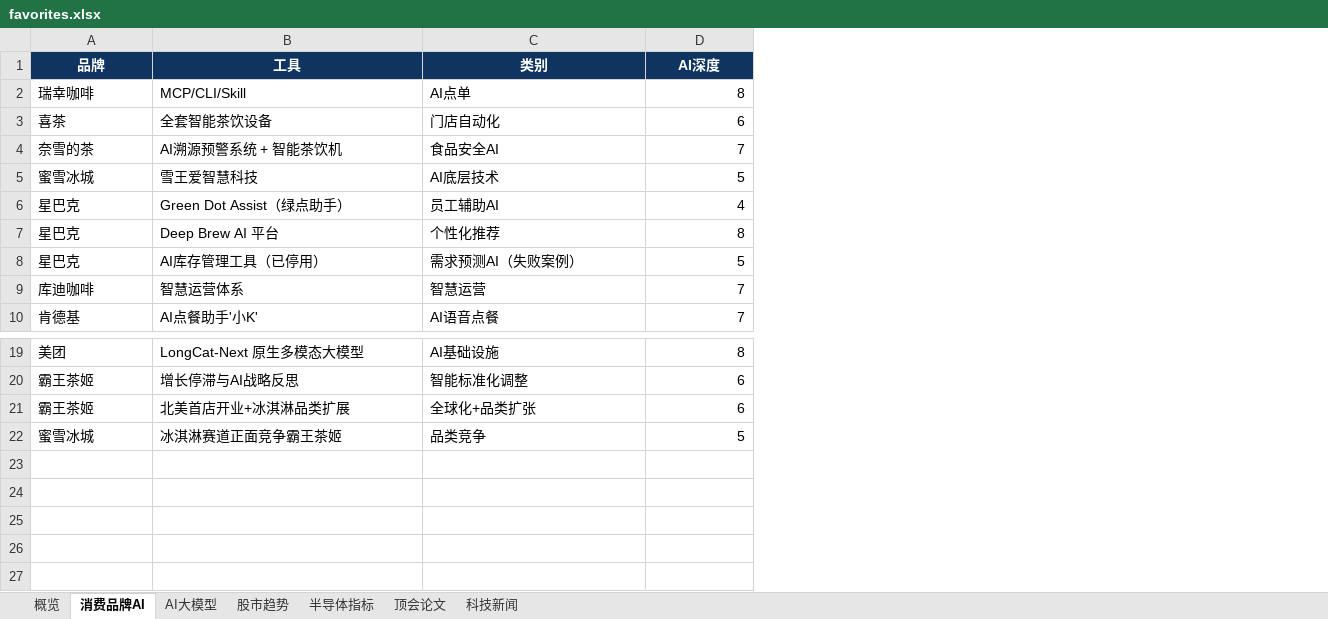
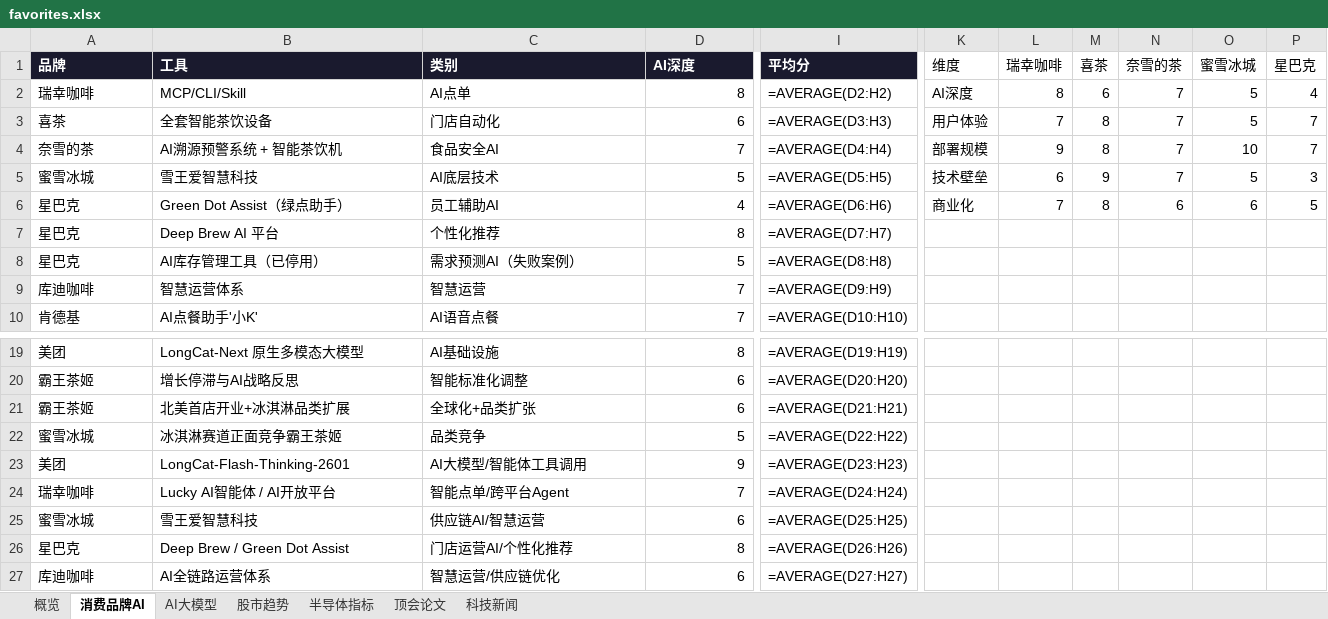
Before and after one commit to sjkncs/my-dev-favorites, an Excel workbook: favorites.xlsx, sheet 消费品牌AI, drawn as a sheet; only a part is shown, gaps mark what is left out; values as stored, in another font and other column widths than the file's, no borders; formulas without a stored value are shown as written; charts and pictures and conditional formats not drawn; rows hold the shown columns only; the diff covers the shown part only; the diff names each change by its address in the sheet, - before the commit and + after, or states it on an @@ line.

Commit message:
update: 2026-06-25 daily update - OpenAI自研AI推理芯片Jalapeño(9个月流片/推理成本降50%)/美股科技股回调纳指跌0.43%、A股半导体领涨科创50涨超3%/创业板指涨逾2%、美团LongCat开源SOTA/瑞幸AI开放平台/蜜雪雪王AI大脑/星巴克Deep Brew/库迪AI全链路、10篇arXiv前沿论文(幻觉检测/Agent记忆/代码修复Agent等)、5个GitHub Trending仓库(OpenMontage/apple容器等)、7项四问深度分析、Excel+仪表盘重建

```diff
--- a/favorites.xlsx (sheet 消费品牌AI)
+++ b/favorites.xlsx (sheet 消费品牌AI)
+column I (平均分), rows 2-10: =AVERAGE(D2:H2) | =AVERAGE(D3:H3) | =AVERAGE(D4:H4) | =AVERAGE(D5:H5) | =AVERAGE(D6:H6) | =AVERAGE(D7:H7) | =AVERAGE(D8:H8) | =AVERAGE(D9:H9) | =AVERAGE(D10:H10); rows 19-22: =AVERAGE(D19:H19) | =AVERAGE(D20:H20) | =AVERAGE(D21:H21) | =AVERAGE(D22:H22)
+column K (维度), rows 2-6: AI深度 | 用户体验 | 部署规模 | 技术壁垒 | 商业化
+column L (瑞幸咖啡), rows 2-6: 8 | 7 | 9 | 6 | 7
+column M (喜茶), rows 2-6: 6 | 8 | 8 | 9 | 8
+column N (奈雪的茶), rows 2-6: 7 | 7 | 7 | 7 | 6
+column O (蜜雪冰城), rows 2-6: 5 | 5 | 10 | 5 | 6
+column P (星巴克), rows 2-6: 4 | 7 | 7 | 3 | 5
@@ A1:D1 fill: #0F3460 → #1A1A2E, alignment: center → left @@
+row 23: 美团 | LongCat-Flash-Thinking-2601 | AI大模型/智能体工具调用 | 9 | =AVERAGE(D23:H23)
+row 24: 瑞幸咖啡 | Lucky AI智能体 / AI开放平台 | 智能点单/跨平台Agent | 7 | =AVERAGE(D24:H24)
+row 25: 蜜雪冰城 | 雪王爱智慧科技 | 供应链AI/智慧运营 | 6 | =AVERAGE(D25:H25)
+row 26: 星巴克 | Deep Brew / Green Dot Assist | 门店运营AI/个性化推荐 | 8 | =AVERAGE(D26:H26)
+row 27: 库迪咖啡 | AI全链路运营体系 | 智慧运营/供应链优化 | 6 | =AVERAGE(D27:H27)
```
Also changed, not shown: 1 added column and cell formats elsewhere in this sheet, sheet 股市趋势, sheet 科技新闻, sheet 顶会论文, sheet AI大模型, sheet 半导体指标, sheet 概览, charts or pictures, 12 other files.
